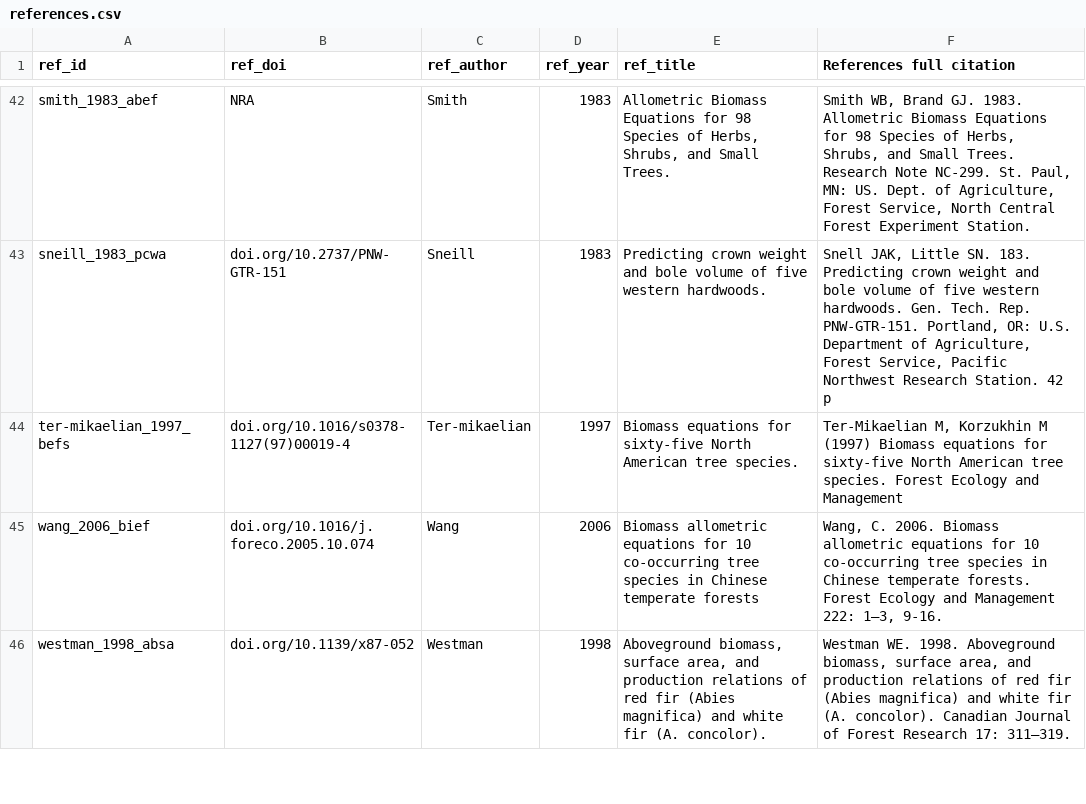
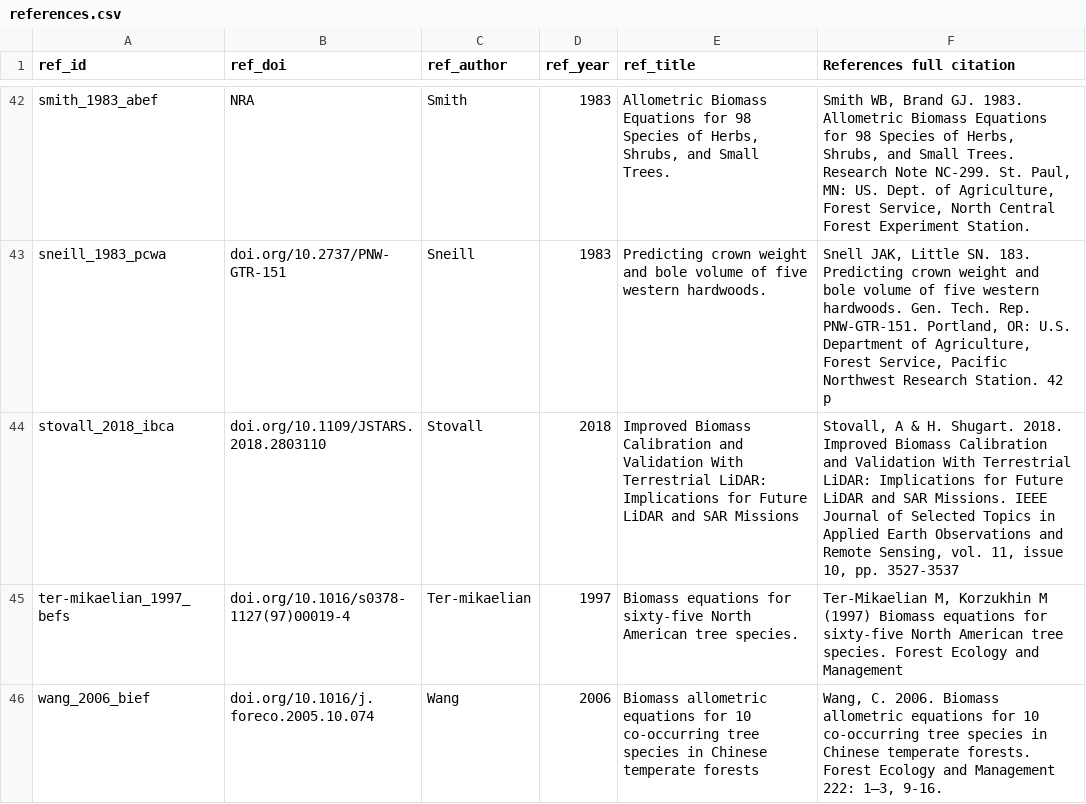
Before and after one commit to ropensci/allodb, a CSV file: data-raw/csv_database/references.csv, drawn as a sheet; only a part is shown, gaps mark what is left out; the shorter side is filled out with more unchanged rows.

Commit message:
Added Stovall to refrences table

```diff
--- a/data-raw/csv_database/references.csv
+++ b/data-raw/csv_database/references.csv
@@ -43,2 +43,3 @@ smith_1983_abef,NRA,Smith,1983,"Allometric Biomass Equations for 98 Species of H
 sneill_1983_pcwa,doi.org/10.2737/PNW-GTR-151,Sneill,1983,Predicting crown weight and bole volume of five western hardwoods.,"Snell JAK, Little SN. 183. Predicting crown weight and bole volume of five western hardwoods. Gen. Tech. Rep. PNW-GTR-151. Portland, OR: U.S. Department of Agriculture, Forest Service, Pacific Northwest Research Station. 42 p"
+stovall_2018_ibca,doi.org/10.1109/JSTARS.2018.2803110,Stovall,2018,Improved Biomass Calibration and Validation With Terrestrial LiDAR: Implications for Future LiDAR and SAR Missions,"Stovall, A & H. Shugart. 2018. Improved Biomass Calibration and Validation With Terrestrial LiDAR: Implications for Future LiDAR and SAR Missions. IEEE Journal of Selected Topics in Applied Earth Observations and Remote Sensing, vol. 11, issue 10, pp. 3527-3537"
 ter-mikaelian_1997_befs,doi.org/10.1016/s0378-1127(97)00019-4,Ter-mikaelian,1997,Biomass equations for sixty-five North American tree species.,"Ter-Mikaelian M, Korzukhin M (1997) Biomass equations for sixty-five North American tree species. Forest Ecology and Management"
```
